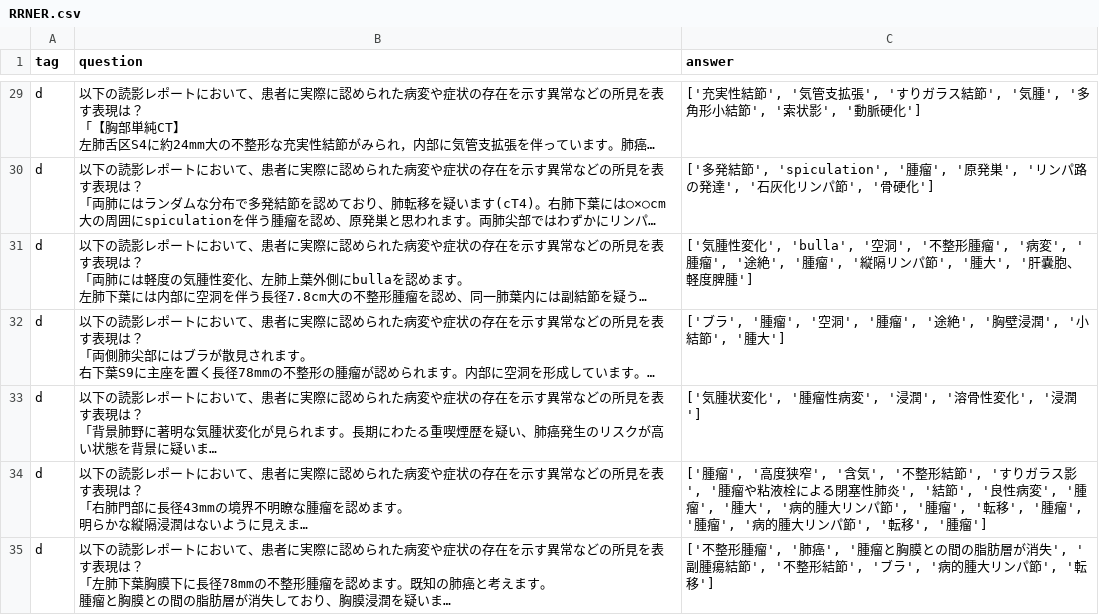
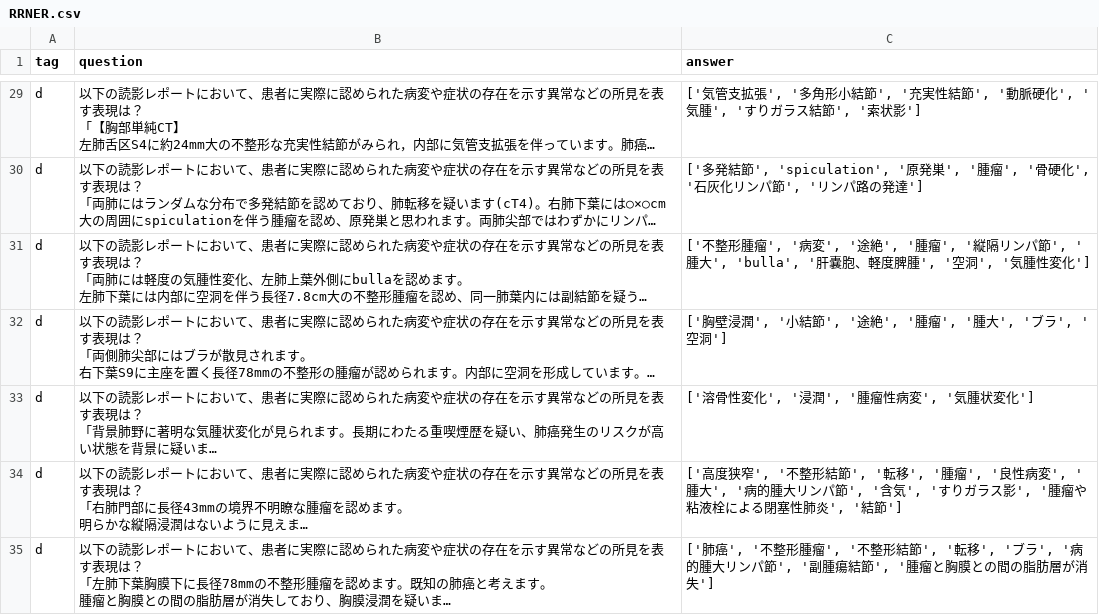
Before and after one commit to sociocom/JMED-LLM, a CSV file: datasets/all/RRNER.csv, drawn as a sheet; only a part is shown, gaps mark what is left out; long unchanged cells end in …; the diff covers the shown part only; the diff names each change by its address in the sheet, - before the commit and + after, or states it on an @@ line.

```diff
--- a/datasets/all/RRNER.csv
+++ b/datasets/all/RRNER.csv
-C29 (answer): ['充実性結節', '気管⽀拡張', 'すりガラス結節', '気腫', '多⾓形⼩結節', '索状影', '動脈硬化']
+C29 (answer): ['気管⽀拡張', '多⾓形⼩結節', '充実性結節', '動脈硬化', '気腫', 'すりガラス結節', '索状影']
-C30 (answer): …節', 'spiculation', '腫瘤', '原発巣', 'リンパ路の発達', '石灰化リンパ節', '骨硬化']
+C30 (answer): …節', 'spiculation', '原発巣', '腫瘤', '骨硬化', '石灰化リンパ節', 'リンパ路の発達']
-C31 (answer): ['気腫性変化', 'bulla', '空洞', '不整形腫瘤', '病変', '腫瘤', '途絶', '腫瘤', '縦隔リンパ節', '腫大', '肝嚢胞、軽度脾腫']
+C31 (answer): ['不整形腫瘤', '病変', '途絶', '腫瘤', '縦隔リンパ節', '腫大', 'bulla', '肝嚢胞、軽度脾腫', '空洞', '気腫性変化']
-C32 (answer): ['ブラ', '腫瘤', '空洞', '腫瘤', '途絶', '胸壁浸潤', '小結節', '腫大']
+C32 (answer): ['胸壁浸潤', '小結節', '途絶', '腫瘤', '腫大', 'ブラ', '空洞']
-C33 (answer): ['気腫状変化', '腫瘤性病変', '浸潤', '溶骨性変化', '浸潤']
+C33 (answer): ['溶骨性変化', '浸潤', '腫瘤性病変', '気腫状変化']
-C34 (answer): ['腫瘤', '高度狭窄', '含気', '不整形結節', 'すりガラス影', '腫瘤や粘液栓による閉塞性肺炎', '結節', '良性病変', '腫瘤', '腫大', '病的腫大リンパ節', '腫瘤', '転移', '腫瘤', '腫瘤', '病的腫大リンパ節', '転移', '腫瘤']
+C34 (answer): ['高度狭窄', '不整形結節', '転移', '腫瘤', '良性病変', '腫大', '病的腫大リンパ節', '含気', 'すりガラス影', '腫瘤や粘液栓による閉塞性肺炎', '結節']
-C35 (answer): ['不整形腫瘤', '肺癌', '腫瘤と胸膜との間の脂肪層が消失', '副腫瘍結節', '不整形結節', 'ブラ', '病的腫大リンパ節', '転移']
+C35 (answer): ['肺癌', '不整形腫瘤', '不整形結節', '転移', 'ブラ', '病的腫大リンパ節', '副腫瘍結節', '腫瘤と胸膜との間の脂肪層が消失']
```
Also changed, not shown: 59 edited cells elsewhere in this file, datasets/mrner_disease.csv, datasets/mrner_medicine.csv, 3 other files.
